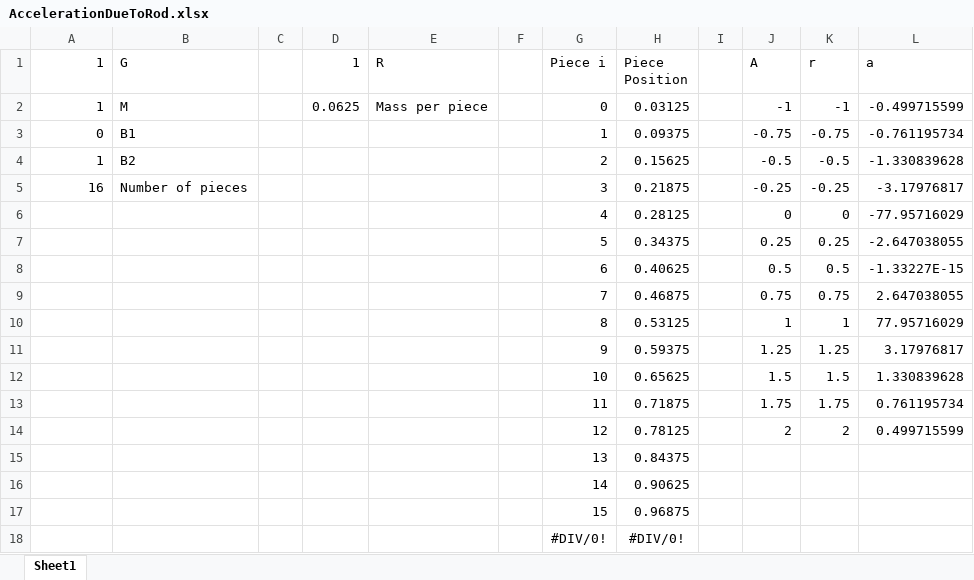
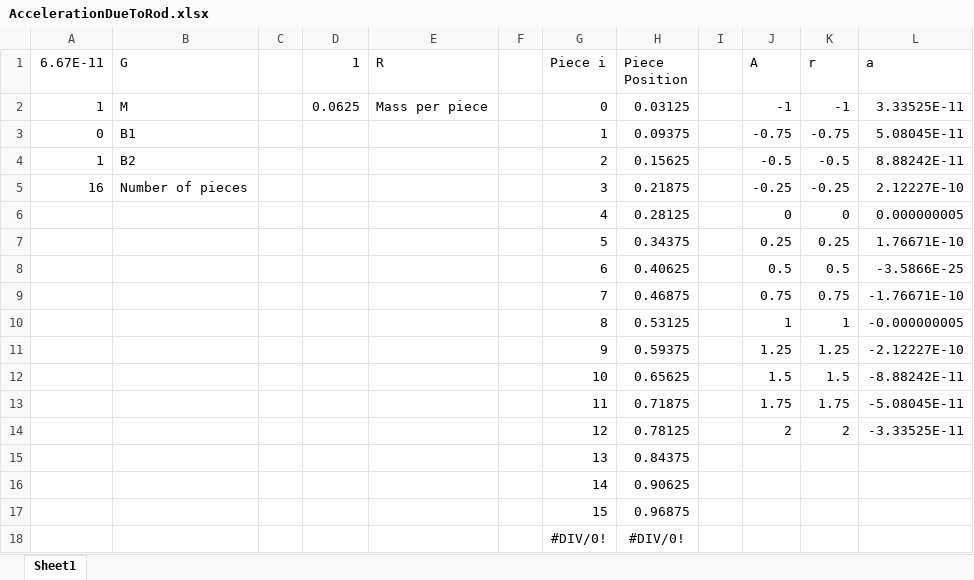
Before and after one commit to hypehuman/Mechanics, an Excel workbook: AccelerationDueToRod.xlsx, sheet Sheet1, drawn as a sheet; values as stored, in another font and other column widths than the file's, no borders; charts and pictures not drawn; the diff names each change by its address in the sheet, - before the commit and + after, or states it on an @@ line.

```diff
--- a/AccelerationDueToRod.xlsx (sheet Sheet1)
+++ b/AccelerationDueToRod.xlsx (sheet Sheet1)
-A1: 1
+A1: 6.67E-11
-L2 (a): -0.499715599
+L2 (a): 3.33525E-11
-L3 (a): -0.761195734
+L3 (a): 5.08045E-11
-L4 (a): -1.330839628
+L4 (a): 8.88242E-11
-L5 (a): -3.17976817
+L5 (a): 2.12227E-10
-L6 (a): -77.95716029
+L6 (a): 0.000000005
-L7 (a): -2.647038055
+L7 (a): 1.76671E-10
-L8 (a): -1.33227E-15
+L8 (a): -3.5866E-25
-L9 (a): 2.647038055
+L9 (a): -1.76671E-10
-L10 (a): 77.95716029
+L10 (a): -0.000000005
-L11 (a): 3.17976817
+L11 (a): -2.12227E-10
-L12 (a): 1.330839628
+L12 (a): -8.88242E-11
-L13 (a): 0.761195734
+L13 (a): -5.08045E-11
-L14 (a): 0.499715599
+L14 (a): -3.33525E-11
```
Also changed, not shown: charts or pictures, 2 other files.
